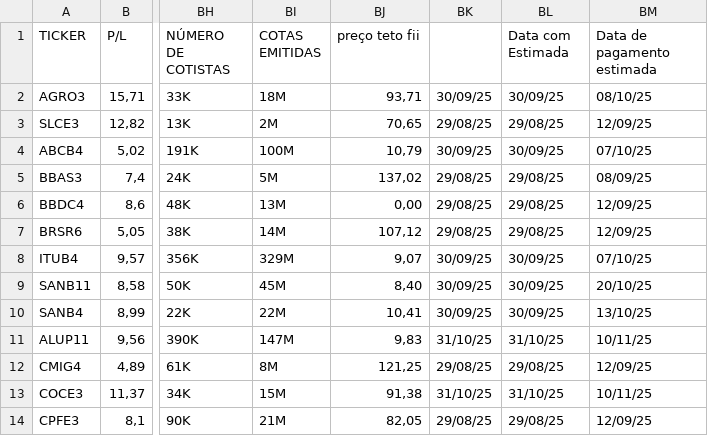
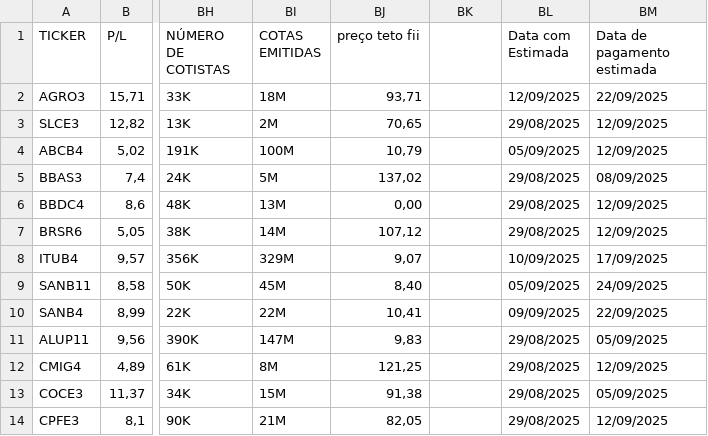
Before and after one commit to rogerioadf/csv-storage, a CSV file: fundamentalista.csv, drawn as a sheet; only a part is shown, gaps mark what is left out; the diff covers the shown part only; the diff names each change by its address in the sheet, - before the commit and + after, or states it on an @@ line.

```diff
--- a/fundamentalista.csv
+++ b/fundamentalista.csv
-BK2: 30/09/25
+BK2: (empty)
-BL2 (Data com Estimada): 30/09/25
+BL2 (Data com Estimada): 12/09/2025
-BM2 (Data de pagamento estimada): 08/10/25
+BM2 (Data de pagamento estimada): 22/09/2025
-BK3: 29/08/25
+BK3: (empty)
-BL3 (Data com Estimada): 29/08/25
+BL3 (Data com Estimada): 29/08/2025
-BM3 (Data de pagamento estimada): 12/09/25
+BM3 (Data de pagamento estimada): 12/09/2025
-BK4: 30/09/25
+BK4: (empty)
-BL4 (Data com Estimada): 30/09/25
+BL4 (Data com Estimada): 05/09/2025
-BM4 (Data de pagamento estimada): 07/10/25
+BM4 (Data de pagamento estimada): 12/09/2025
-BK5:BK7: 29/08/25
+BK5:BK7: (empty)
-BL5:BL7 (Data com Estimada): 29/08/25
+BL5:BL7 (Data com Estimada): 29/08/2025
-BM5 (Data de pagamento estimada): 08/09/25
+BM5 (Data de pagamento estimada): 08/09/2025
-BM6:BM7 (Data de pagamento estimada): 12/09/25
+BM6:BM7 (Data de pagamento estimada): 12/09/2025
-BK8:BK10: 30/09/25
+BK8:BK10: (empty)
-BL8 (Data com Estimada): 30/09/25
+BL8 (Data com Estimada): 10/09/2025
-BM8 (Data de pagamento estimada): 07/10/25
+BM8 (Data de pagamento estimada): 17/09/2025
-BL9 (Data com Estimada): 30/09/25
+BL9 (Data com Estimada): 05/09/2025
-BM9 (Data de pagamento estimada): 20/10/25
+BM9 (Data de pagamento estimada): 24/09/2025
-BL10 (Data com Estimada): 30/09/25
+BL10 (Data com Estimada): 09/09/2025
-BM10 (Data de pagamento estimada): 13/10/25
+BM10 (Data de pagamento estimada): 22/09/2025
-BK11: 31/10/25
+BK11: (empty)
-BL11 (Data com Estimada): 31/10/25
+BL11 (Data com Estimada): 29/08/2025
-BM11 (Data de pagamento estimada): 10/11/25
+BM11 (Data de pagamento estimada): 05/09/2025
-BK12: 29/08/25
+BK12: (empty)
-BL12 (Data com Estimada): 29/08/25
+BL12 (Data com Estimada): 29/08/2025
-BM12 (Data de pagamento estimada): 12/09/25
+BM12 (Data de pagamento estimada): 12/09/2025
-BK13: 31/10/25
+BK13: (empty)
-BL13 (Data com Estimada): 31/10/25
+BL13 (Data com Estimada): 29/08/2025
-BM13 (Data de pagamento estimada): 10/11/25
+BM13 (Data de pagamento estimada): 05/09/2025
-BK14: 29/08/25
+BK14: (empty)
-BL14 (Data com Estimada): 29/08/25
+BL14 (Data com Estimada): 29/08/2025
-BM14 (Data de pagamento estimada): 12/09/25
+BM14 (Data de pagamento estimada): 12/09/2025
```
Also changed, not shown: 27 edited cells elsewhere in this file, dividendos.csv, ipca_selic.csv.
